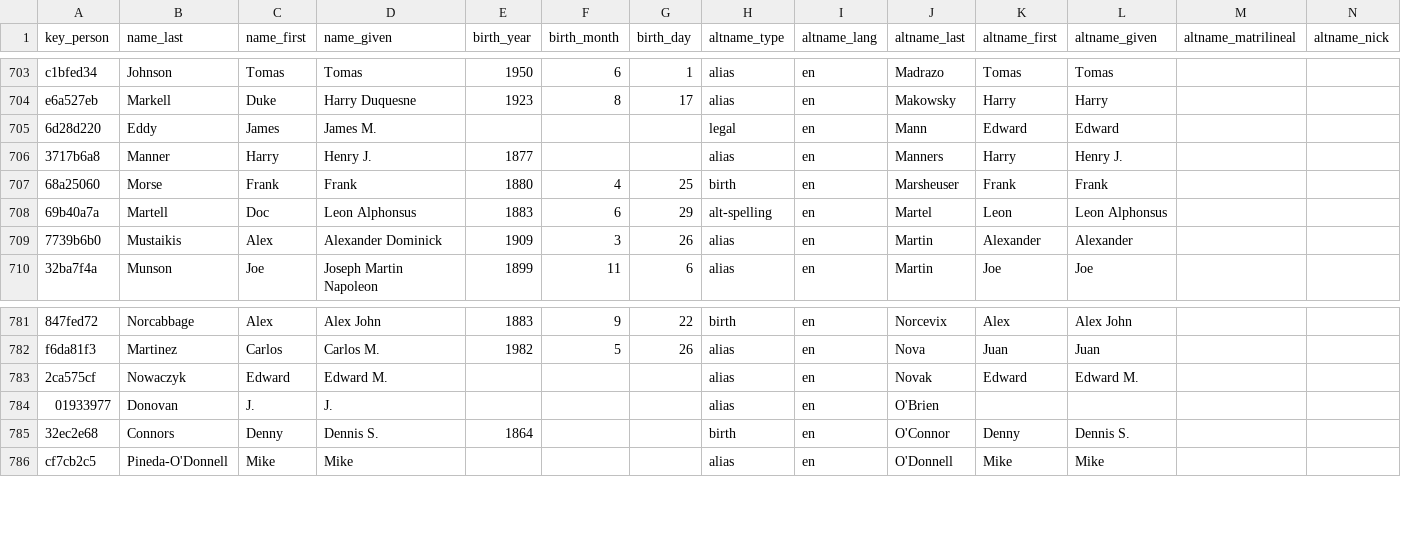
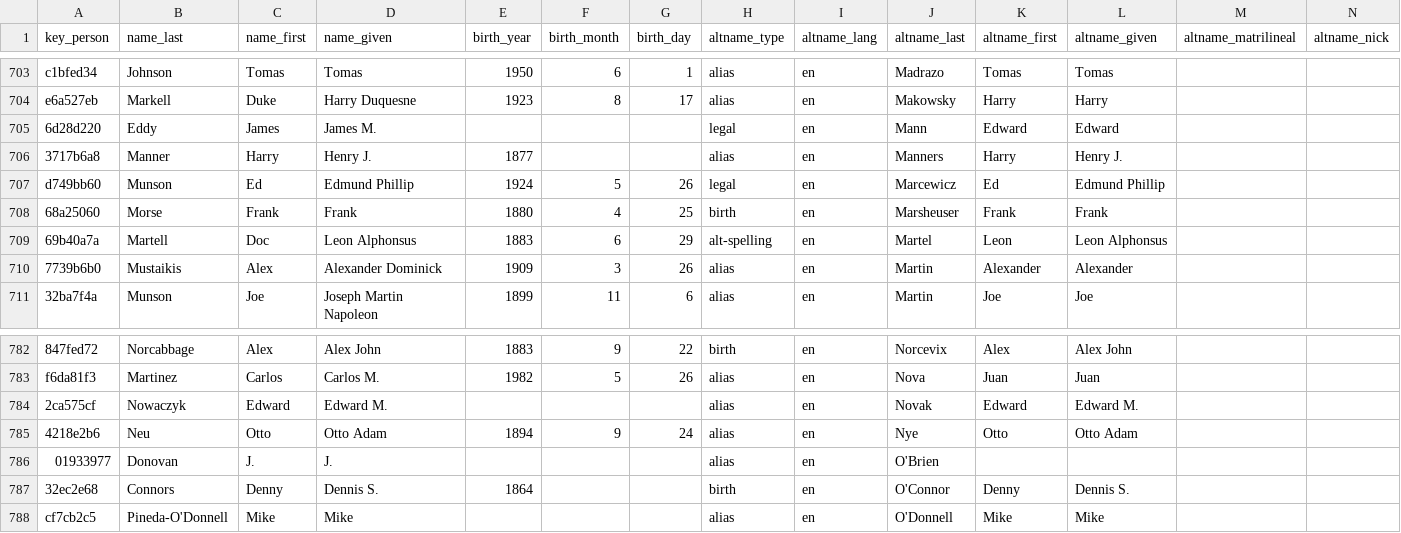
Before and after one commit to chadwickbureau/register, a CSV file: data/names.csv, drawn as a sheet; only a part is shown, gaps mark what is left out; rows hold the shown columns only; the diff names each change by its address in the sheet, - before the commit and + after, or states it on an @@ line.

Commit message:
Update people and names as of 2022-05-01.

```diff
--- a/data/names.csv
+++ b/data/names.csv
+row 707: d749bb60 | Munson | Ed | Edmund Phillip | 1924 | 5 | 26 | legal | en | Marcewicz | Ed | Edmund Phillip
+row 785: 4218e2b6 | Neu | Otto | Otto Adam | 1894 | 9 | 24 | alias | en | Nye | Otto | Otto Adam
```
